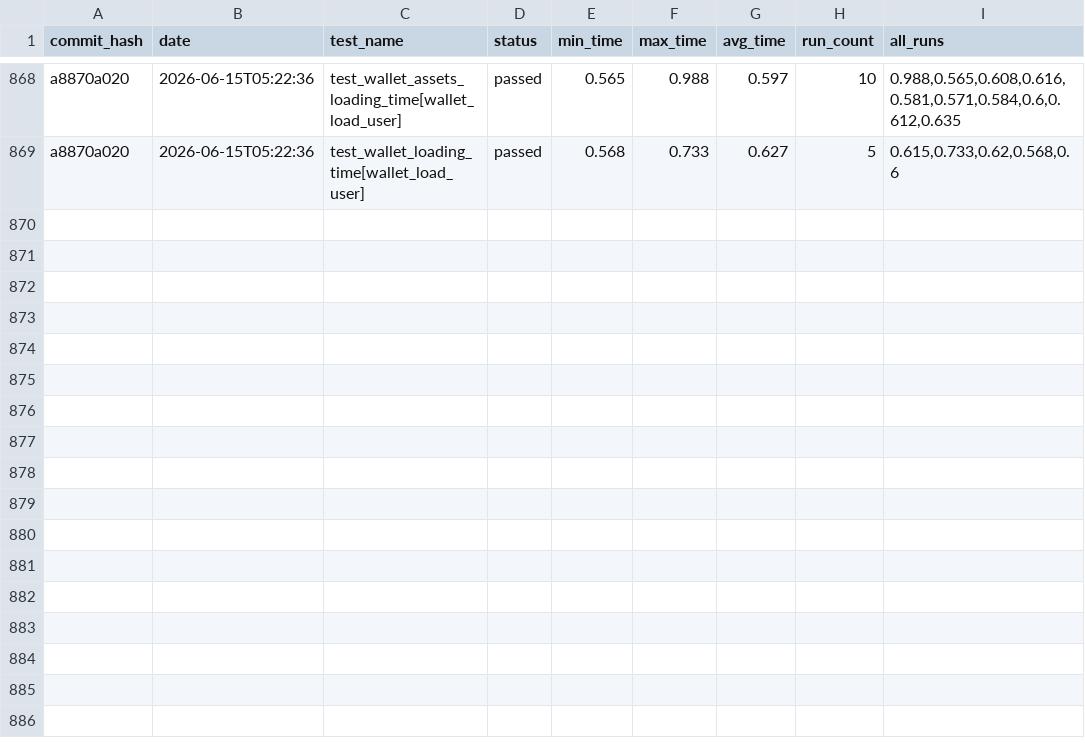
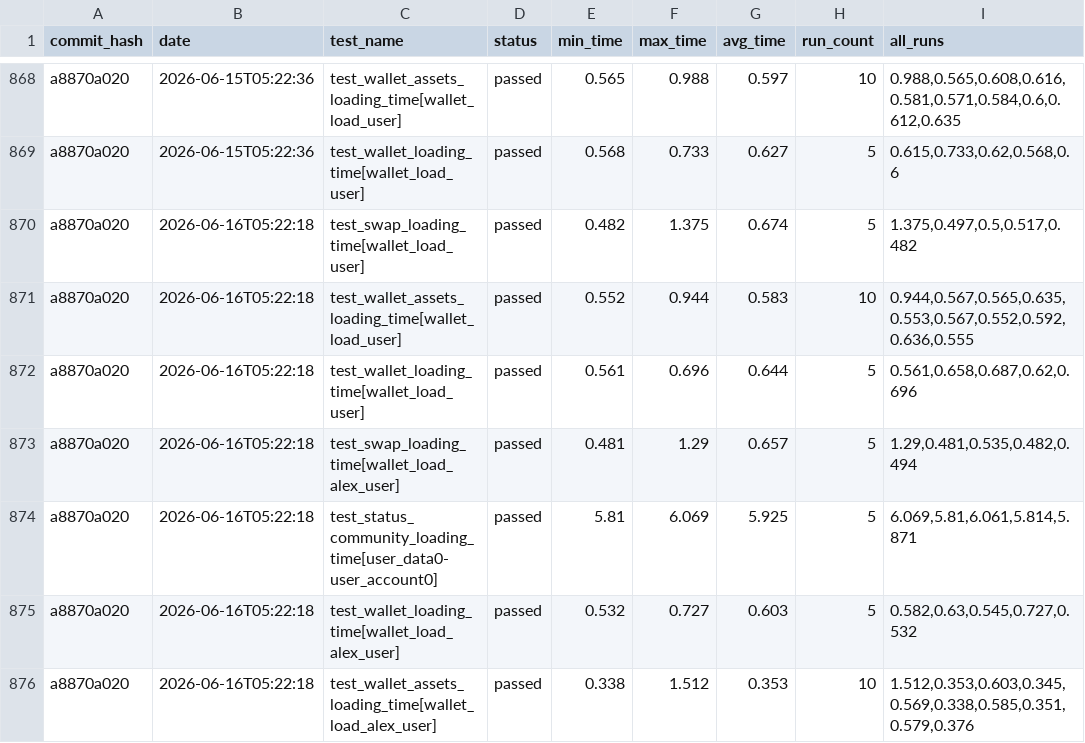
Before and after one commit to status-im/status-app-benchmarks, a CSV file: data/performance_metrics.csv, drawn as a sheet; only a part is shown, gaps mark what is left out; the diff names each change by its address in the sheet, - before the commit and + after, or states it on an @@ line.

Commit message:
Add benchmark results for commit a8870a020

```diff
--- a/data/performance_metrics.csv
+++ b/data/performance_metrics.csv
+row 870: a8870a020 | 2026-06-16T05:22:18 | test_swap_loading_time[wallet_load_user] | passed | 0.482 | 1.375 | 0.674 | 5 | 1.375,0.497,0.5,0.517,0.482
+row 871: a8870a020 | 2026-06-16T05:22:18 | test_wallet_assets_loading_time[wallet_load_user] | passed | 0.552 | 0.944 | 0.583 | 10 | 0.944,0.567,0.565,0.635,0.553,0.567,0.552,0.592,0.636,0.555
+row 872: a8870a020 | 2026-06-16T05:22:18 | test_wallet_loading_time[wallet_load_user] | passed | 0.561 | 0.696 | 0.644 | 5 | 0.561,0.658,0.687,0.62,0.696
+row 873: a8870a020 | 2026-06-16T05:22:18 | test_swap_loading_time[wallet_load_alex_user] | passed | 0.481 | 1.29 | 0.657 | 5 | 1.29,0.481,0.535,0.482,0.494
+row 874: a8870a020 | 2026-06-16T05:22:18 | test_status_community_loading_time[user_data0-user_account0] | passed | 5.81 | 6.069 | 5.925 | 5 | 6.069,5.81,6.061,5.814,5.871
+row 875: a8870a020 | 2026-06-16T05:22:18 | test_wallet_loading_time[wallet_load_alex_user] | passed | 0.532 | 0.727 | 0.603 | 5 | 0.582,0.63,0.545,0.727,0.532
+row 876: a8870a020 | 2026-06-16T05:22:18 | test_wallet_assets_loading_time[wallet_load_alex_user] | passed | 0.338 | 1.512 | 0.353 | 10 | 1.512,0.353,0.603,0.345,0.569,0.338,0.585,0.351,0.579,0.376
```
Also changed, not shown: data/summary_metrics.csv, 6 other files.
